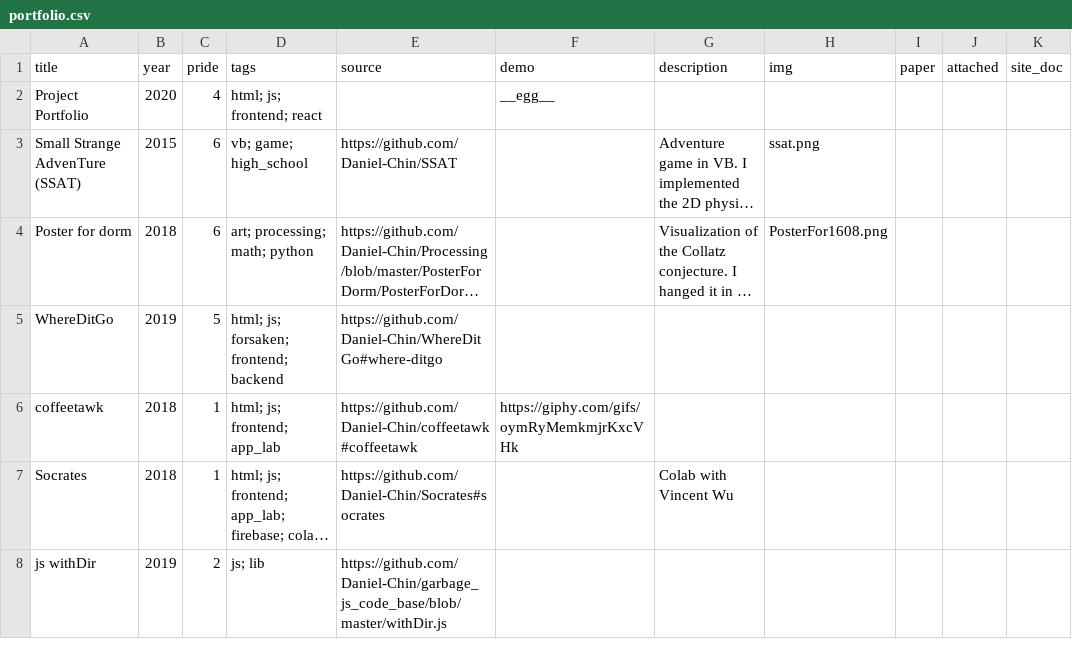
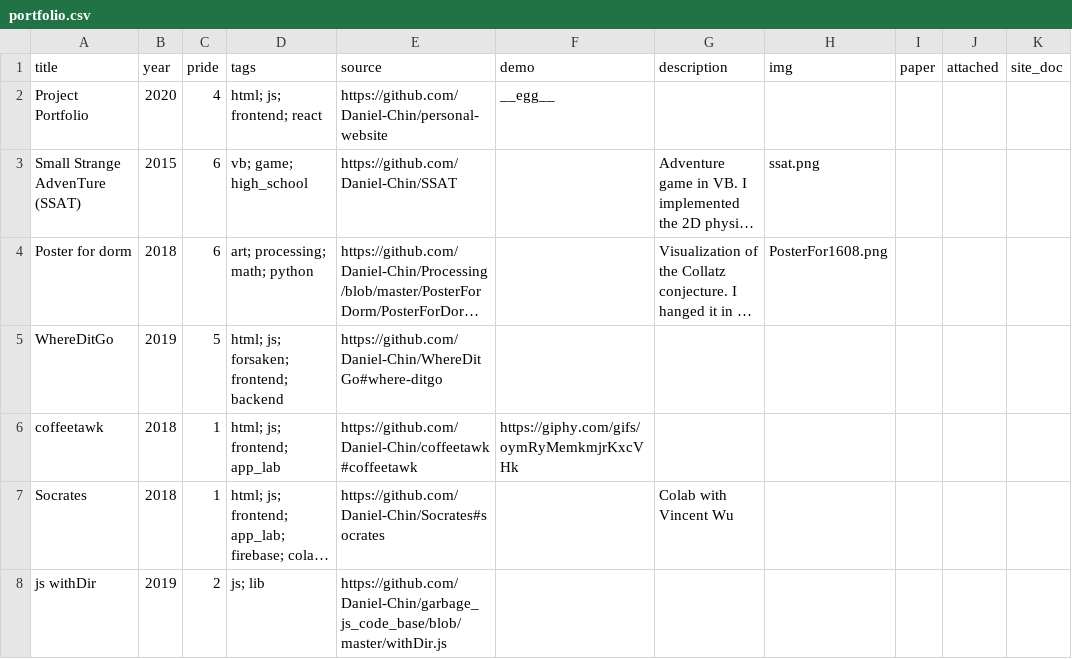
Before and after one commit to Daniel-Chin/personal-website, a CSV file: src/helpers/portfolio.csv, drawn as a sheet; only a part is shown; long unchanged cells end in …; the diff names each change by its address in the sheet, - before the commit and + after, or states it on an @@ line.

```diff
--- a/src/helpers/portfolio.csv
+++ b/src/helpers/portfolio.csv
-E2 (source): (empty)
+E2 (source): https://github.com/Daniel-Chin/personal-website
```
Also changed, not shown: 1 other file.
